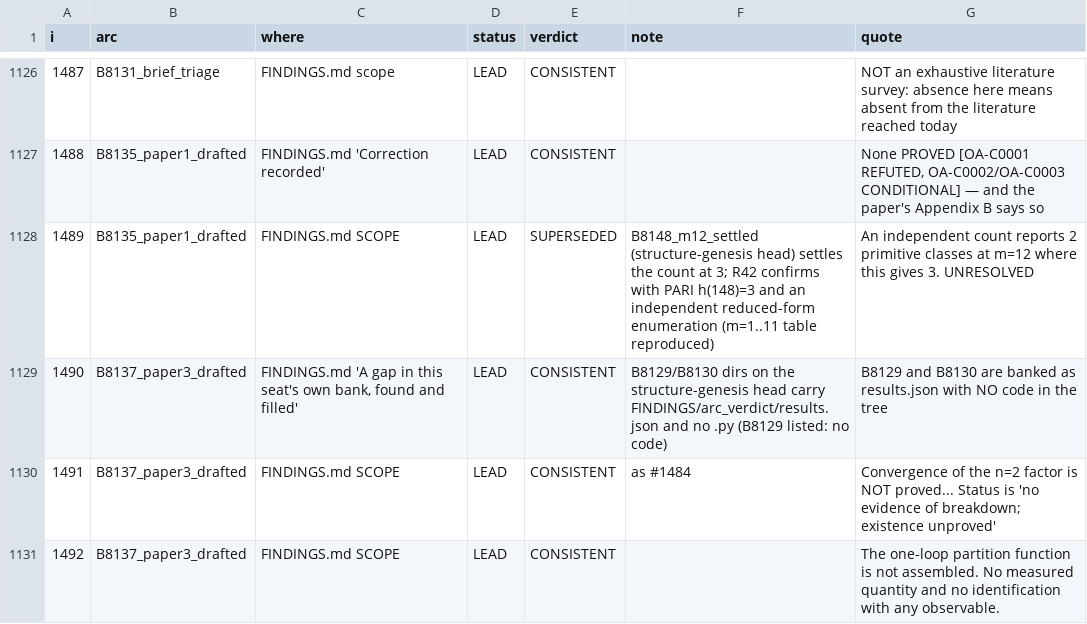
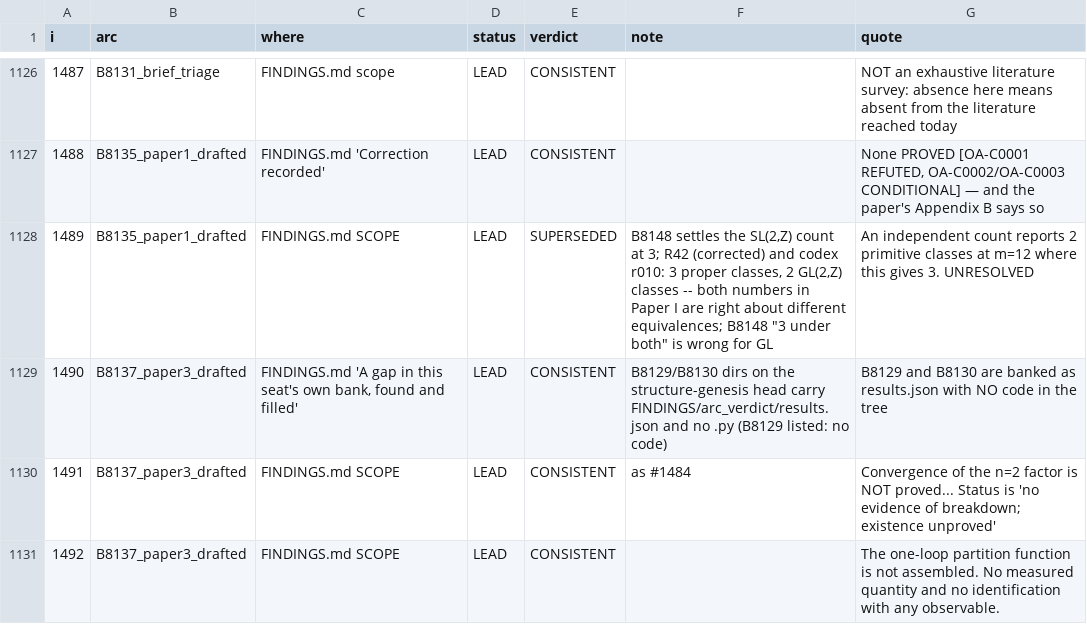
Before and after one commit to originaxiom/origin-axiom, a TSV file: reports/fresh_physics_seat_2026-09-01/campaign/phaseB/sweeps/VERDICTS.tsv, drawn as a sheet; only a part is shown, gaps mark what is left out.

```diff
--- a/reports/fresh_physics_seat_2026-09-01/campaign/phaseB/sweeps/VERDICTS.tsv
+++ b/reports/fresh_physics_seat_2026-09-01/campaign/phaseB/sweeps/VERDICTS.tsv
@@ -1127,3 +1127,3 @@ i	arc	where	status	verdict	note	quote
 1488	B8135_paper1_drafted	FINDINGS.md 'Correction recorded'	LEAD	CONSISTENT		None PROVED [OA-C0001 REFUTED, OA-C0002/OA-C0003 CONDITIONAL] — and the paper's Appendix B says so
-1489	B8135_paper1_drafted	FINDINGS.md SCOPE	LEAD	SUPERSEDED	B8148_m12_settled (structure-genesis head) settles the count at 3; R42 confirms with PARI h(148)=3 and an independent reduced-form enumeration (m=1..11 table reproduced)	An independent count reports 2 primitive classes at m=12 where this gives 3. UNRESOLVED
+1489	B8135_paper1_drafted	FINDINGS.md SCOPE	LEAD	SUPERSEDED	"B8148 settles the SL(2,Z) count at 3; R42 (corrected) and codex r010: 3 proper classes, 2 GL(2,Z) classes -- both numbers in Paper I are right about different equivalences; B8148 ""3 under both"" is wrong for GL"	An independent count reports 2 primitive classes at m=12 where this gives 3. UNRESOLVED
 1490	B8137_paper3_drafted	FINDINGS.md 'A gap in this seat's own bank, found and filled'	LEAD	CONSISTENT	B8129/B8130 dirs on the structure-genesis head carry FINDINGS/arc_verdict/results.json and no .py (B8129 listed: no code)	B8129 and B8130 are banked as results.json with NO code in the tree
```
Also changed, not shown: 17 other files.
